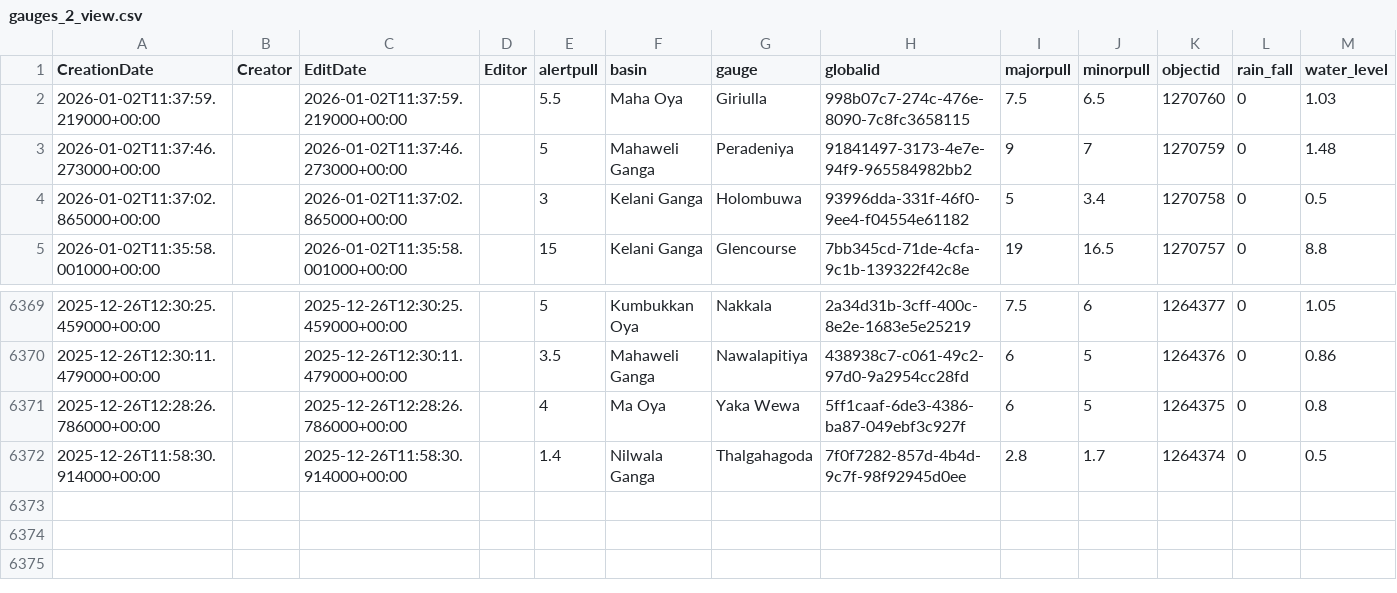
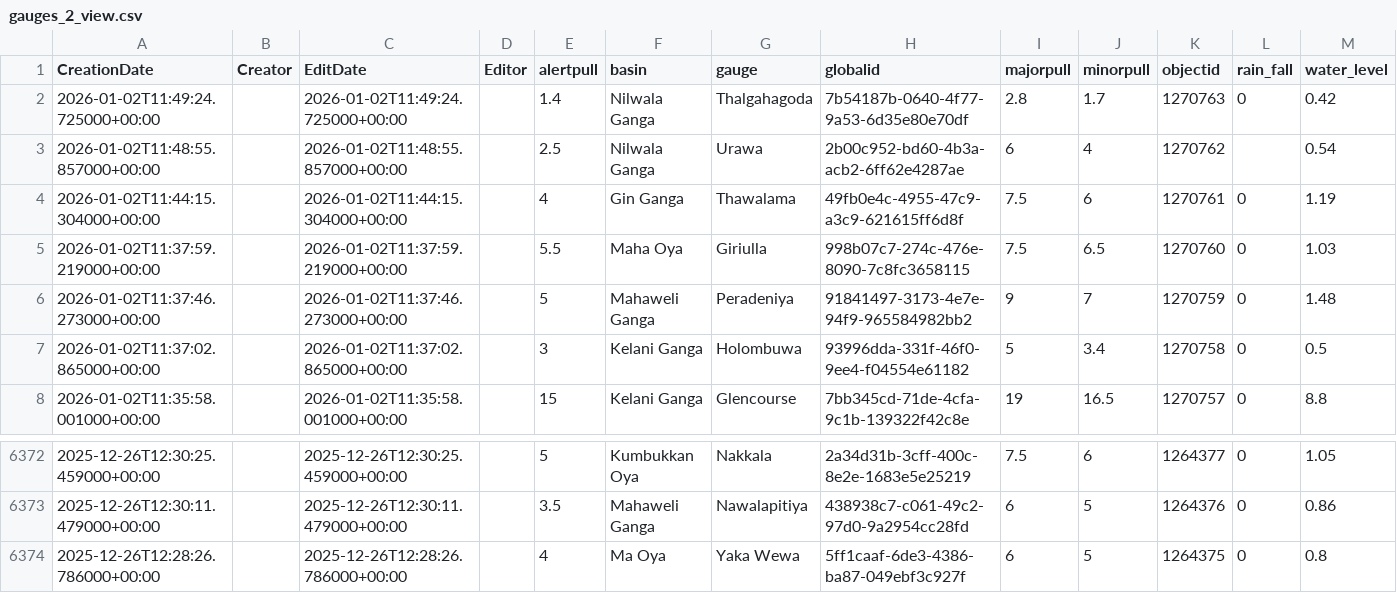
Before and after one commit to enigmazero-net/rise-lk-flood-data, a CSV file: data/gauges_2_view.csv, drawn as a sheet; only a part is shown, gaps mark what is left out; removed rows and columns are numbered as before the commit, all else as after; the diff names each change by its address in the sheet, - before the commit and + after, or states it on an @@ line.

```diff
--- a/data/gauges_2_view.csv
+++ b/data/gauges_2_view.csv
+row 2: 2026-01-02T11:49:24.725000+00:00 |  | 2026-01-02T11:49:24.725000+00:00 |  | 1.4 | Nilwala Ganga | Thalgahagoda | 7b54187b-0640-4f77-9a53-6d35e80e70df | 2.8 | 1.7 | 1270763 | 0 | 0.42
+row 3: 2026-01-02T11:48:55.857000+00:00 |  | 2026-01-02T11:48:55.857000+00:00 |  | 2.5 | Nilwala Ganga | Urawa | 2b00c952-bd60-4b3a-acb2-6ff62e4287ae | 6 | 4 | 1270762 |  | 0.54
+row 4: 2026-01-02T11:44:15.304000+00:00 |  | 2026-01-02T11:44:15.304000+00:00 |  | 4 | Gin Ganga | Thawalama | 49fb0e4c-4955-47c9-a3c9-621615ff6d8f | 7.5 | 6 | 1270761 | 0 | 1.19
-row 6372: 2025-12-26T11:58:30.914000+00:00 |  | 2025-12-26T11:58:30.914000+00:00 |  | 1.4 | Nilwala Ganga | Thalgahagoda | 7f0f7282-857d-4b4d-9c7f-98f92945d0ee | 2.8 | 1.7 | 1264374 | 0 | 0.5
```
Also changed, not shown: 1 other file.
